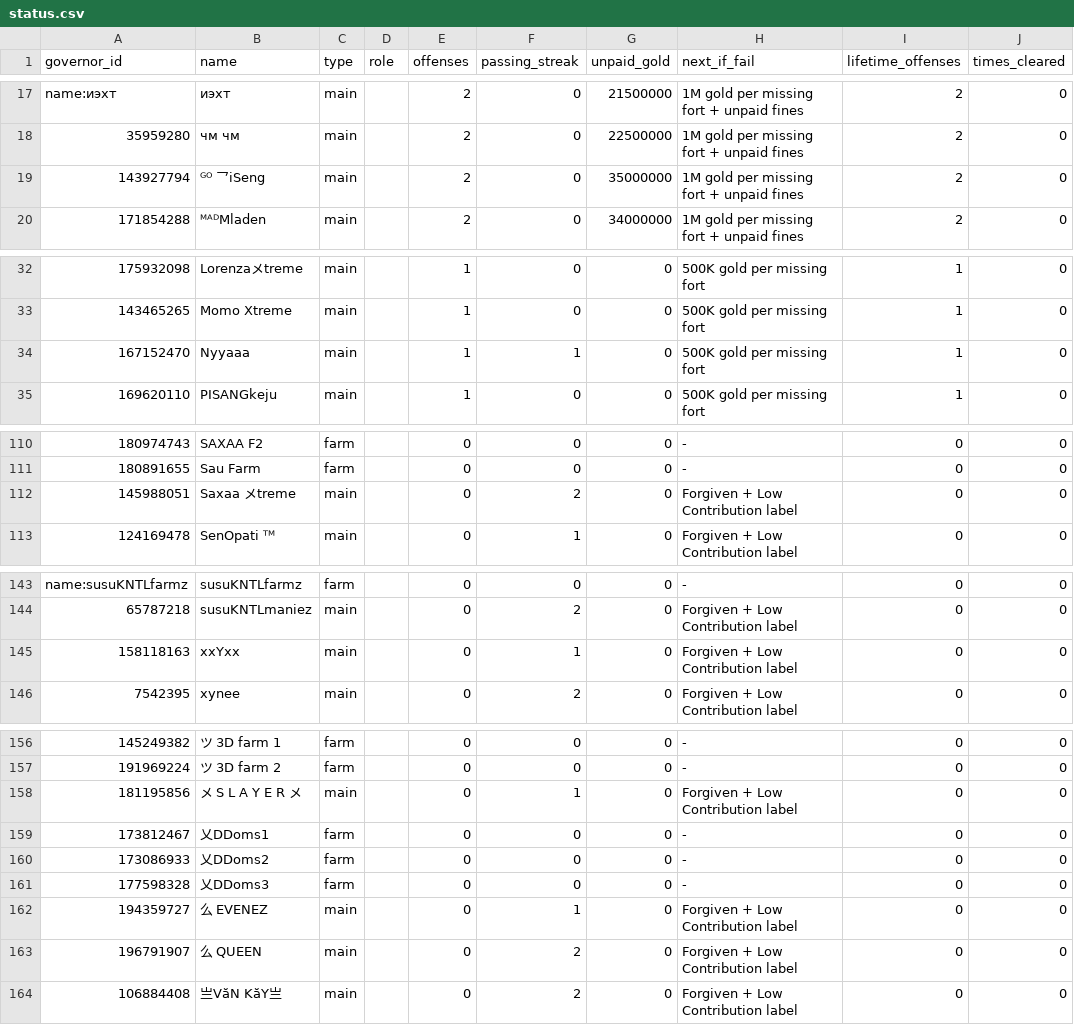
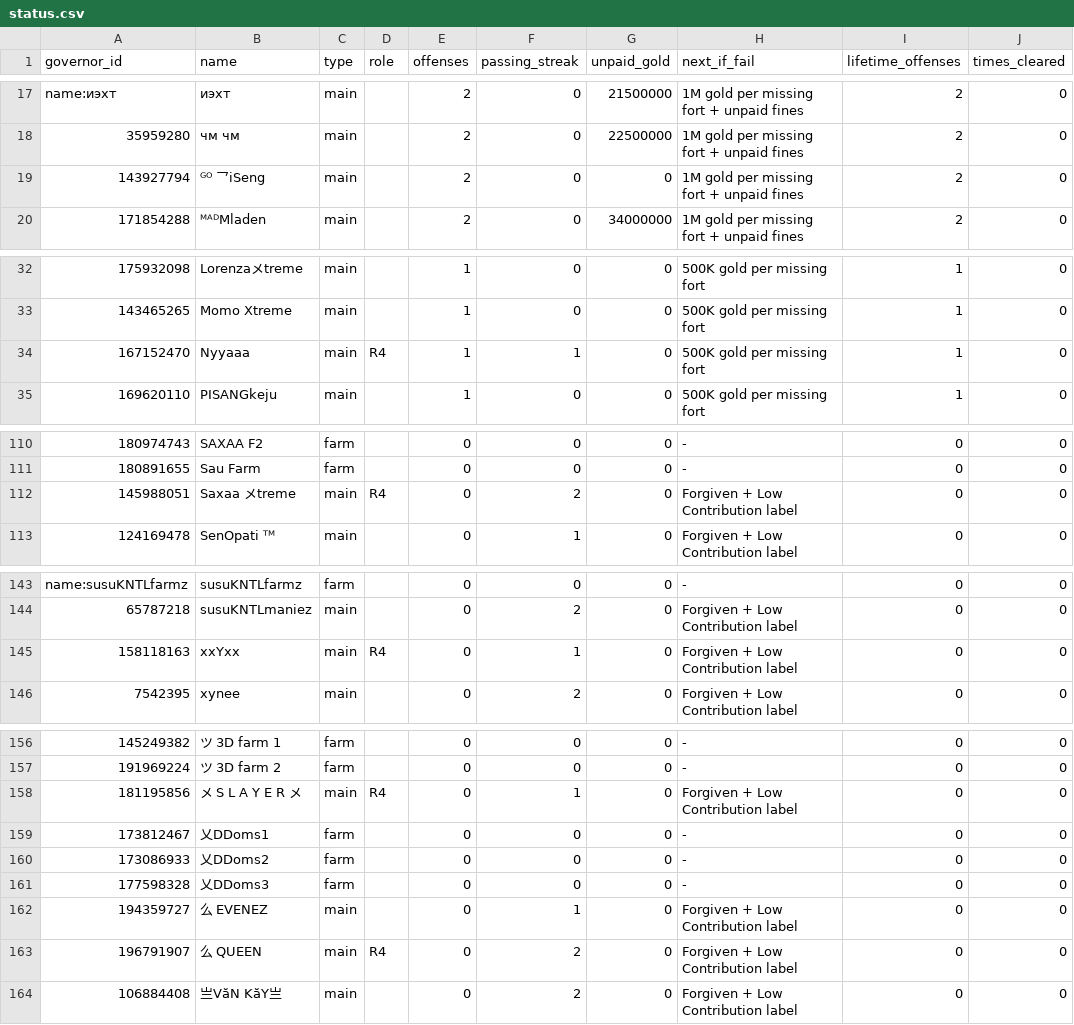
Before and after one commit to rizkyekoputra/rok-3514, a CSV file: tracker/status.csv, drawn as a sheet; only a part is shown, gaps mark what is left out; the diff names each change by its address in the sheet, - before the commit and + after, or states it on an @@ line.

```diff
--- a/tracker/status.csv
+++ b/tracker/status.csv
-G19 (unpaid_gold): 35000000
+G19 (unpaid_gold): 0
-D34 (role): (empty)
+D34 (role): R4
-D112 (role): (empty)
+D112 (role): R4
-D145 (role): (empty)
+D145 (role): R4
-D158 (role): (empty)
+D158 (role): R4
-D163 (role): (empty)
+D163 (role): R4
```
Also changed, not shown: tracker/accounts.csv, tracker/offense_log.csv, 14 other files.
